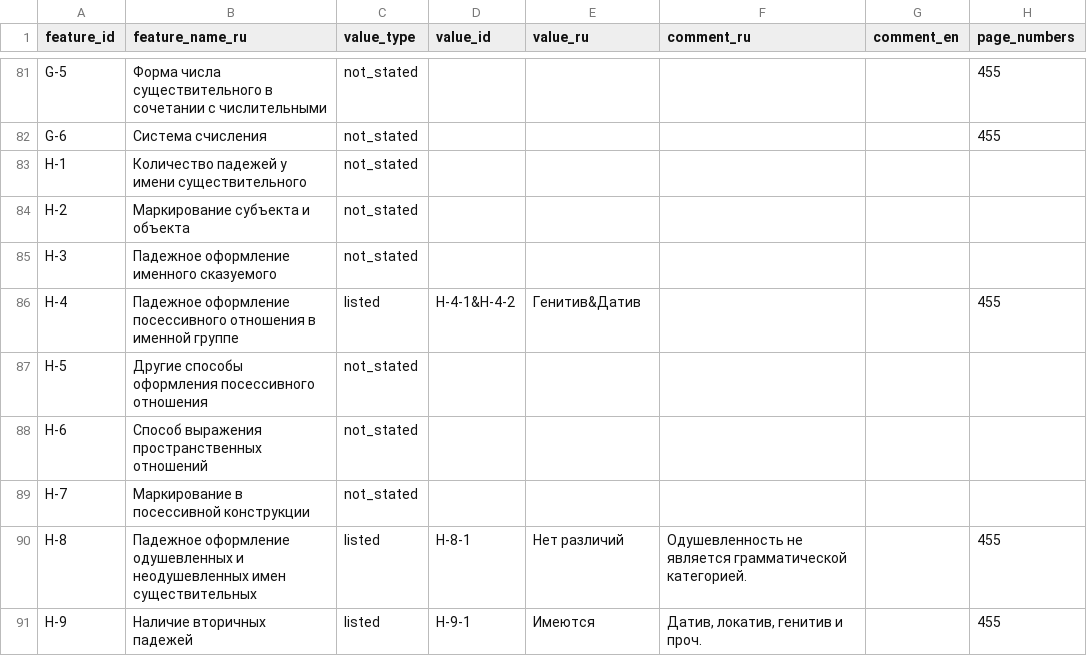
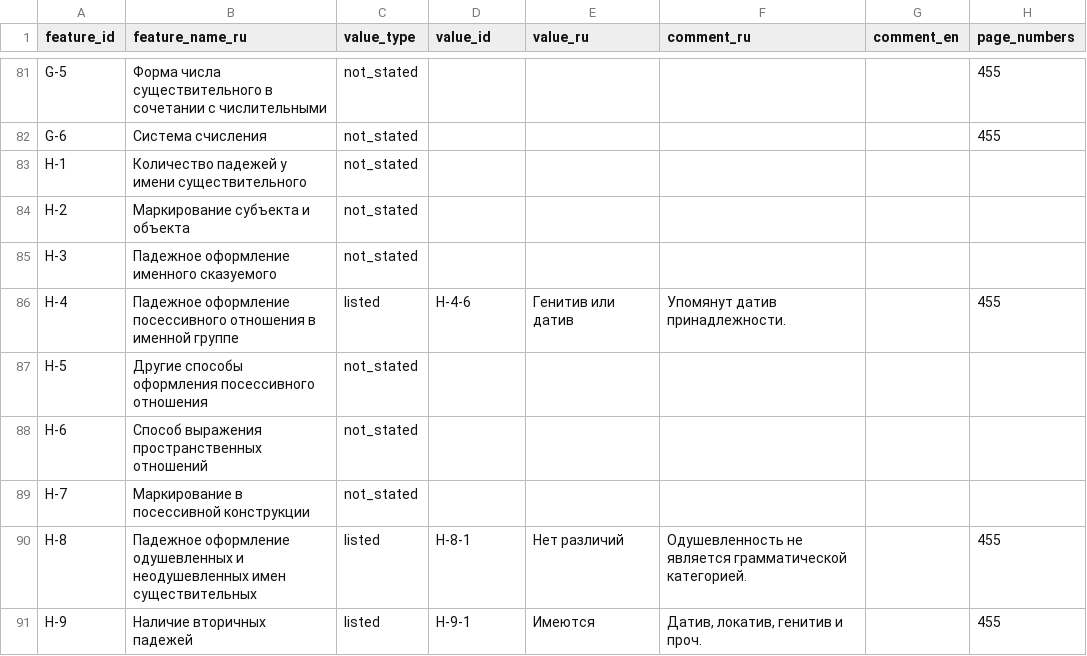
Before and after one commit to Jazyki-Mira/langworld_db_data, a CSV file: data/feature_profiles/udi.csv, drawn as a sheet; only a part is shown, gaps mark what is left out.

Commit message:
udi

```diff
--- a/data/feature_profiles/udi.csv
+++ b/data/feature_profiles/udi.csv
@@ -85,3 +85,3 @@ H-2,Маркирование субъекта и объекта,not_stated,,,,,
 H-3,Падежное оформление именного сказуемого,not_stated,,,,,
-H-4,Падежное оформление посессивного отношения в именной группе,listed,H-4-1&H-4-2,Генитив&Датив,,,455
+H-4,Падежное оформление посессивного отношения в именной группе,listed,H-4-6,Генитив или датив,Упомянут датив принадлежности.,,455
 H-5,Другие способы оформления посессивного отношения,not_stated,,,,,
```
